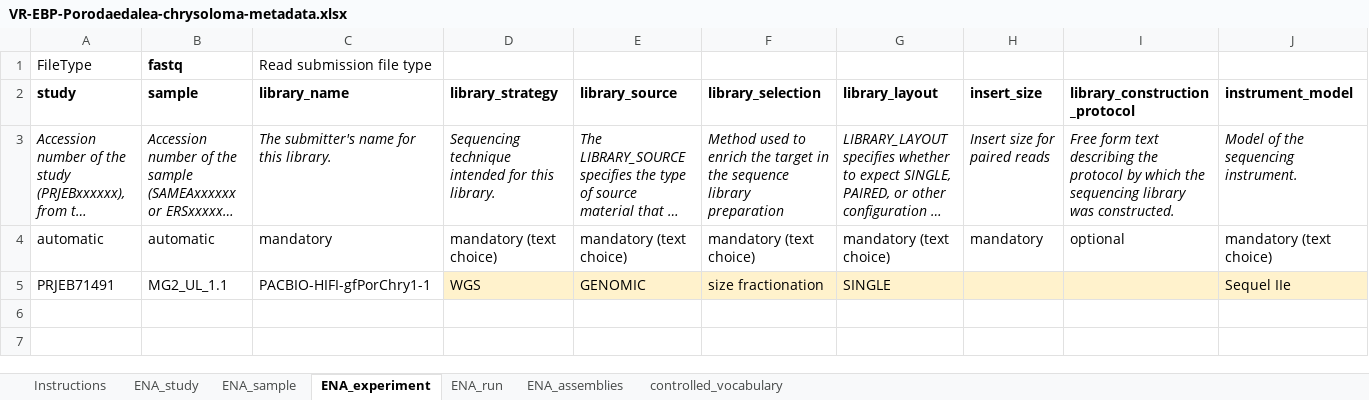
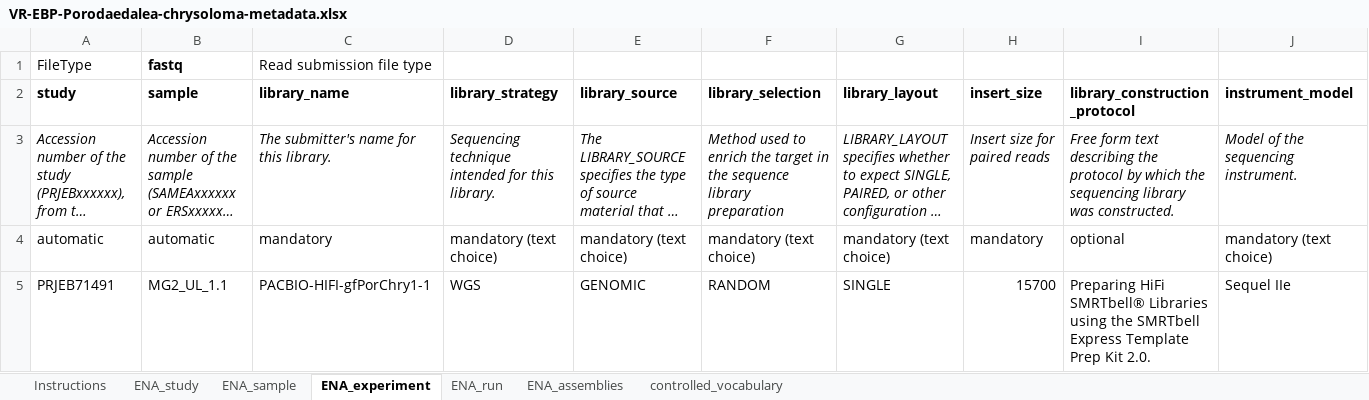
Before and after one commit to NBISweden/data-submission-documentation, an Excel workbook: ENA/VR-EBP-Porodaedalea-granticka/data/VR-EBP-Porodaedalea-chrysoloma-metadata.xlsx, sheet ENA_experiment, drawn as a sheet; only a part is shown; long unchanged cells end in …; values as stored, in another font and other column widths than the file's, no borders; charts and pictures not drawn; the diff names each change by its address in the sheet, - before the commit and + after, or states it on an @@ line.

```diff
--- a/ENA/VR-EBP-Porodaedalea-granticka/data/VR-EBP-Porodaedalea-chrysoloma-metadata.xlsx (sheet ENA_experiment)
+++ b/ENA/VR-EBP-Porodaedalea-granticka/data/VR-EBP-Porodaedalea-chrysoloma-metadata.xlsx (sheet ENA_experiment)
-D5:J5 fill: #FFF2CC
+D5:J5 fill: none
-F5 (library_selection): size fractionation
+F5 (library_selection): RANDOM
-H5 (insert_size): (empty)
+H5 (insert_size): 15700
-I5 (library_construction_protocol): (empty)
+I5 (library_construction_protocol): Preparing HiFi SMRTbell® Libraries using the SMRTbell Express Template Prep Kit 2.0.
```
Also changed, not shown: sheet ENA_assemblies, sheet ENA_sample, sheet ENA_study, 1 other file.
